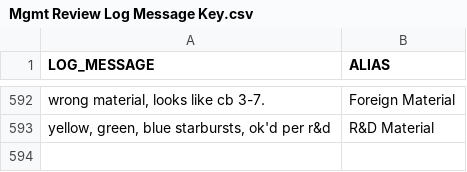
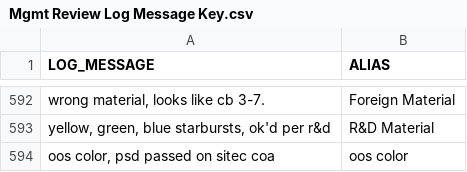
Before and after one commit to bradsby/RMMR, a CSV file: Mgmt Review Log Message Key.csv, drawn as a sheet; only a part is shown, gaps mark what is left out; the diff names each change by its address in the sheet, - before the commit and + after, or states it on an @@ line.

Commit message:
Updated key

```diff
--- a/Mgmt Review Log Message Key.csv
+++ b/Mgmt Review Log Message Key.csv
+row 594: oos color, psd passed on sitec coa | oos color
```
